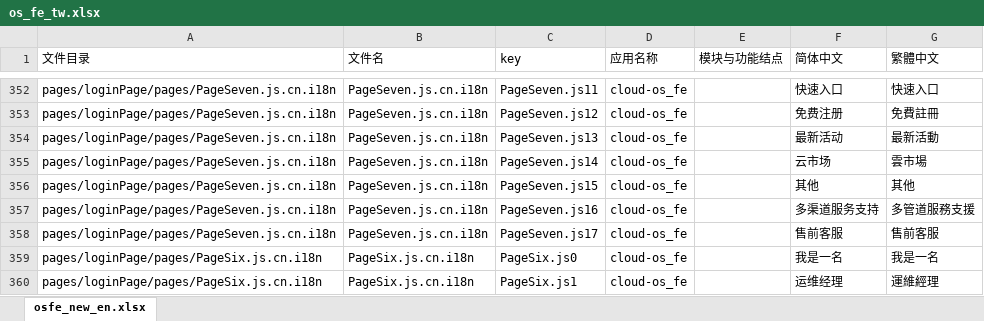
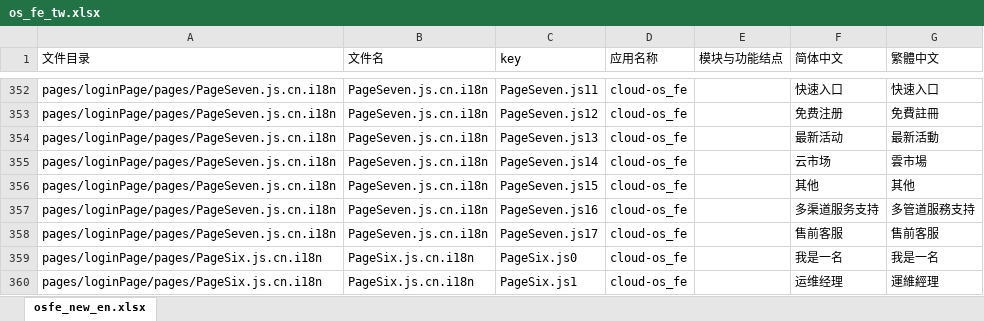
Before and after one commit to gitshuang/workbench, an Excel workbook: os_fe_tw.xlsx, sheet osfe_new_en.xlsx, drawn as a sheet; only a part is shown, gaps mark what is left out; values as stored, in another font and other column widths than the file's, no borders; the diff covers the shown part only; the diff names each change by its address in the sheet, - before the commit and + after, or states it on an @@ line.

```diff
--- a/os_fe_tw.xlsx (sheet osfe_new_en.xlsx)
+++ b/os_fe_tw.xlsx (sheet osfe_new_en.xlsx)
-G357 (繁體中文): 多管道服務支援
+G357 (繁體中文): 多管道服務支持
```
Also changed, not shown: 71 edited cells elsewhere in this sheet, 2 other files.
